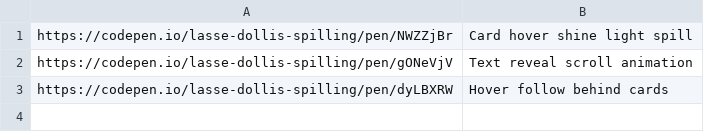
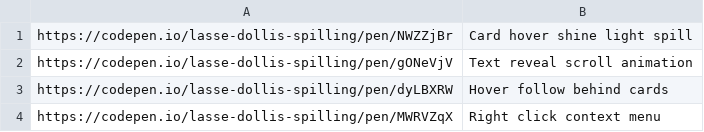
Before and after one commit to aksellsor/tools, a CSV file: ui-pens.csv, drawn as a sheet; the diff names each change by its address in the sheet, - before the commit and + after, or states it on an @@ line.

Commit message:
Update ui-pens.csv

```diff
--- a/ui-pens.csv
+++ b/ui-pens.csv
+row 4: https://codepen.io/lasse-dollis-spilling/pen/MWRVZqX | Right click context menu
```
